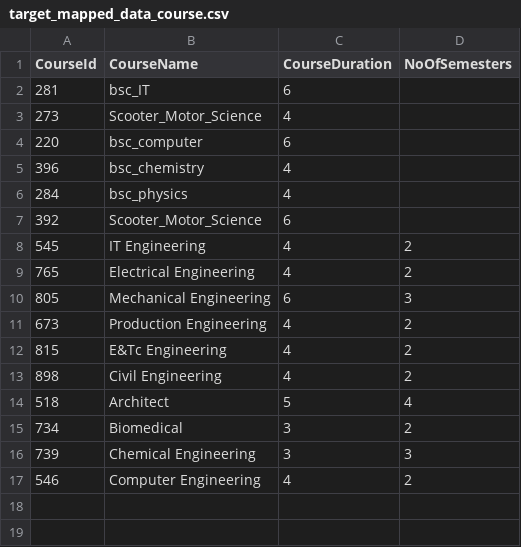
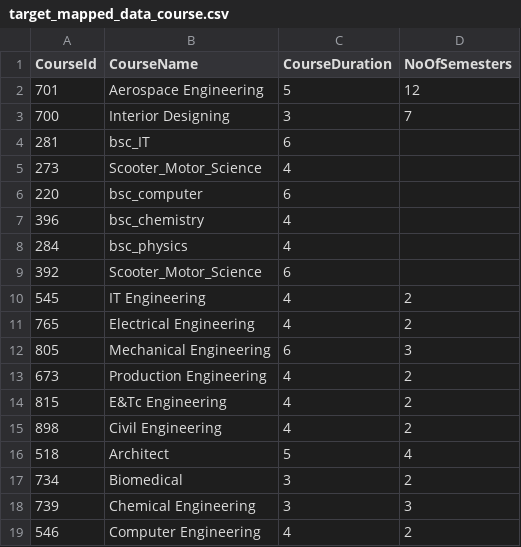
Before and after one commit to itellegence16/pearview, a CSV file: output/course/target_mapped_data_course.csv (was output/target_mapped_data_course.csv), drawn as a sheet; the diff names each change by its address in the sheet, - before the commit and + after, or states it on an @@ line.

```diff
--- a/output/target_mapped_data_course.csv
+++ b/output/course/target_mapped_data_course.csv
+row 2: 701 | Aerospace Engineering | 5 | 12
+row 3: 700 | Interior Designing | 3 | 7
```
Also changed, not shown: 23 other files.
